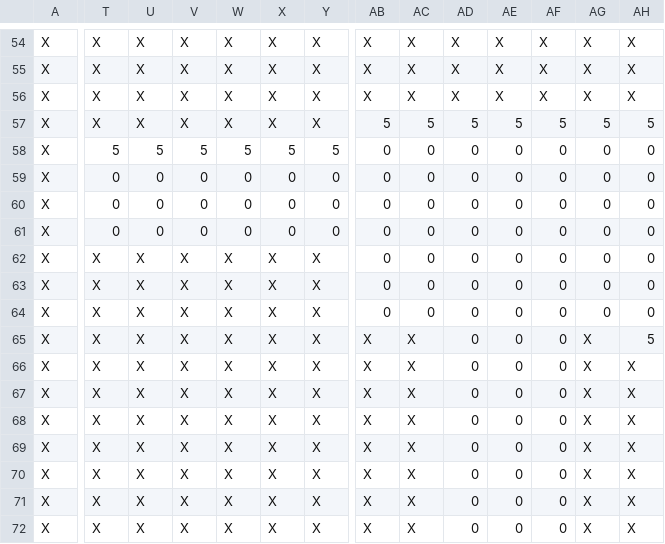
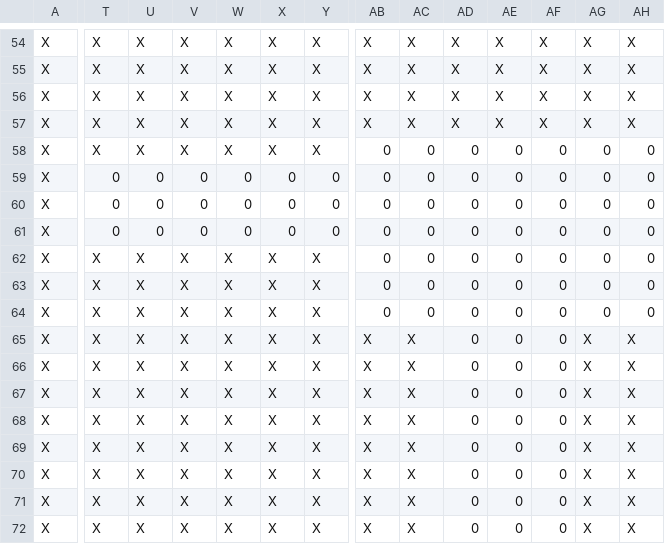
Before and after one commit to Meleagrista/CIIE-2D, a CSV file: game/map/files/csv/mapa_bueno_1_bordes.csv (was game/map/files/mapa_bueno_1_bordes.csv), drawn as a sheet; only a part is shown, gaps mark what is left out; the diff covers the shown part only; the diff names each change by its address in the sheet, - before the commit and + after, or states it on an @@ line.

```diff
--- a/game/map/files/mapa_bueno_1_bordes.csv
+++ b/game/map/files/csv/mapa_bueno_1_bordes.csv
-AB57: 5
+AB57: X
-AC57: 5
+AC57: X
-AD57: 5
+AD57: X
-AE57: 5
+AE57: X
-AF57: 5
+AF57: X
-AG57: 5
+AG57: X
-AH57: 5
+AH57: X
-T58: 5
+T58: X
-U58: 5
+U58: X
-V58: 5
+V58: X
-W58: 5
+W58: X
-X58: 5
+X58: X
-Y58: 5
+Y58: X
-AH65: 5
+AH65: X
```
Also changed, not shown: 1 edited cell elsewhere in this file, 29 other files.
